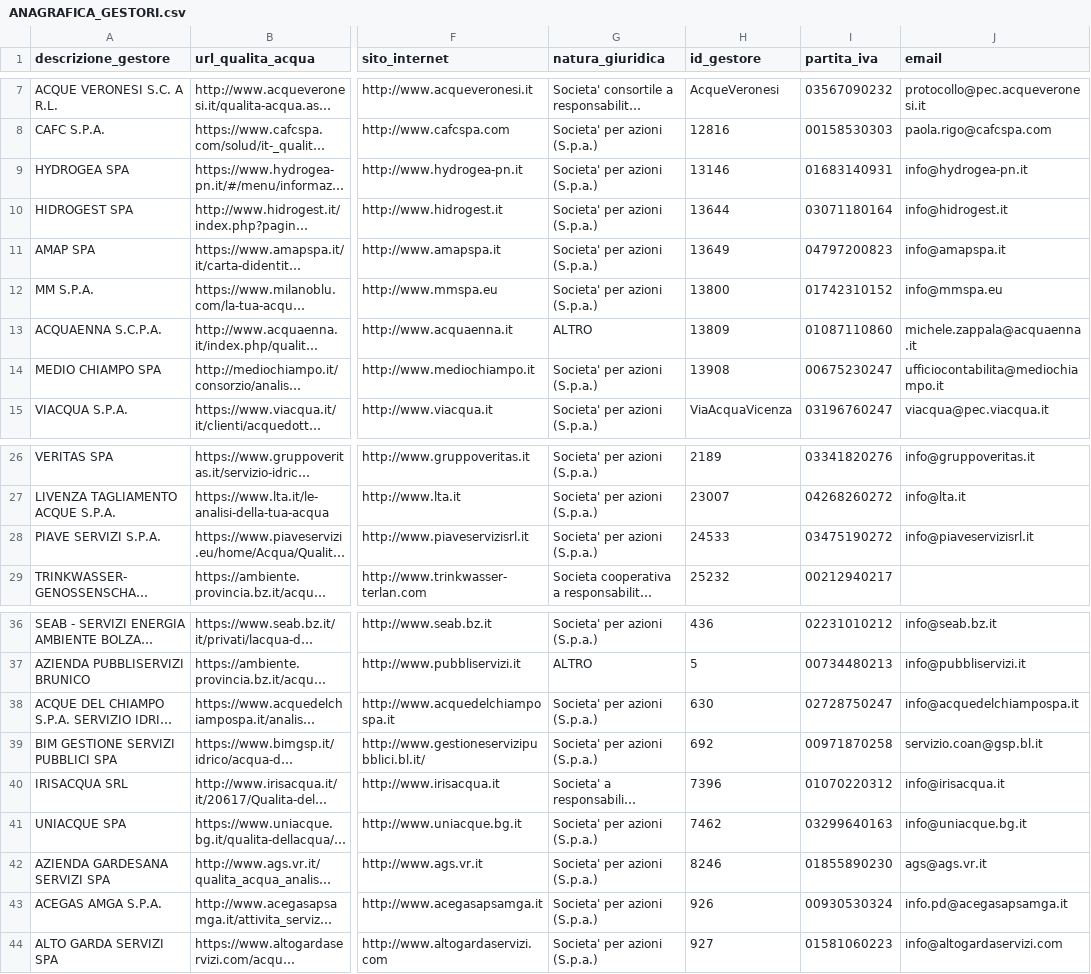
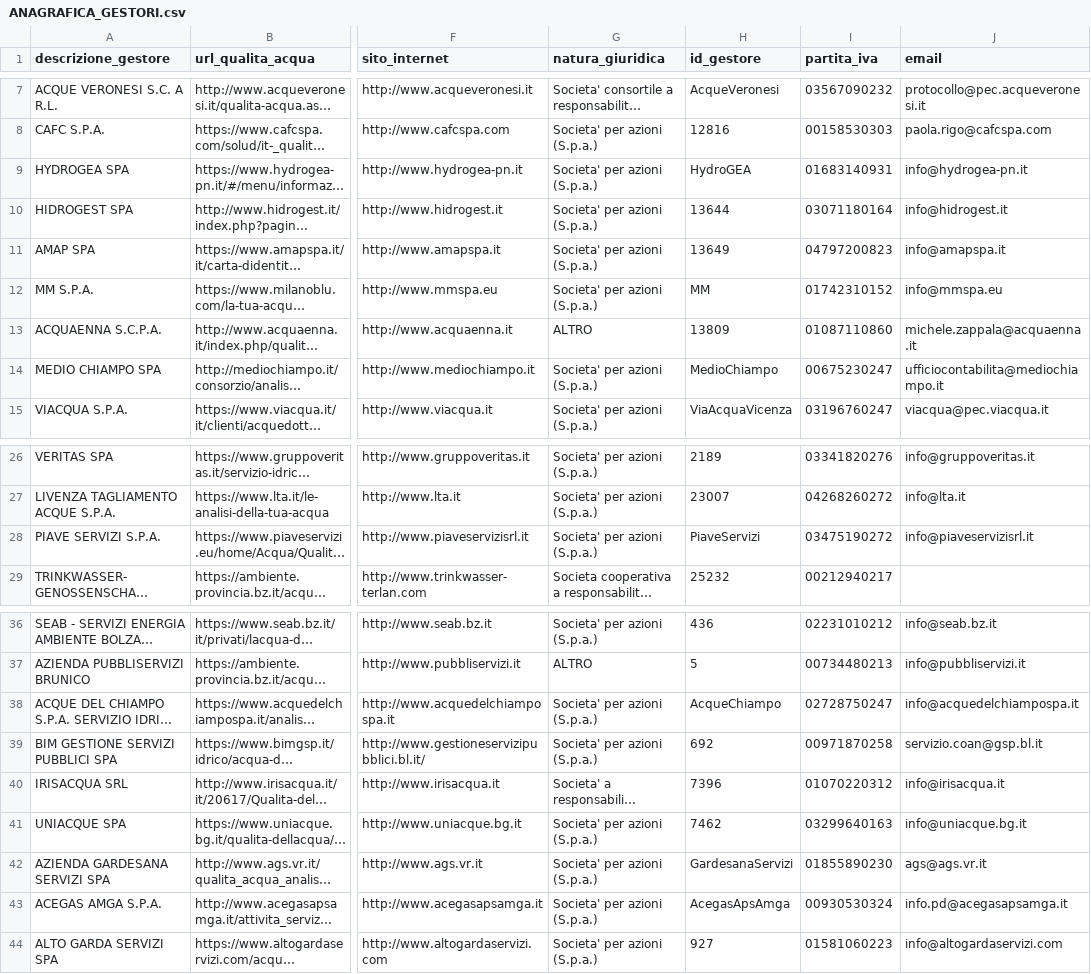
Before and after one commit to figuriamoci/Acqua, a CSV file: resource/ANAGRAFICA_GESTORI.csv, drawn as a sheet; only a part is shown, gaps mark what is left out; long unchanged cells end in …; the diff names each change by its address in the sheet, - before the commit and + after, or states it on an @@ line.

```diff
--- a/resource/ANAGRAFICA_GESTORI.csv
+++ b/resource/ANAGRAFICA_GESTORI.csv
-H9 (id_gestore): 13146
+H9 (id_gestore): HydroGEA
-H12 (id_gestore): 13800
+H12 (id_gestore): MM
-H14 (id_gestore): 13908
+H14 (id_gestore): MedioChiampo
-H28 (id_gestore): 24533
+H28 (id_gestore): PiaveServizi
-H38 (id_gestore): 630
+H38 (id_gestore): AcqueChiampo
-H42 (id_gestore): 8246
+H42 (id_gestore): GardesanaServizi
-H43 (id_gestore): 926
+H43 (id_gestore): AcegasApsAmga
```
Also changed, not shown: resource/CatalogoEntiGestori.csv.
